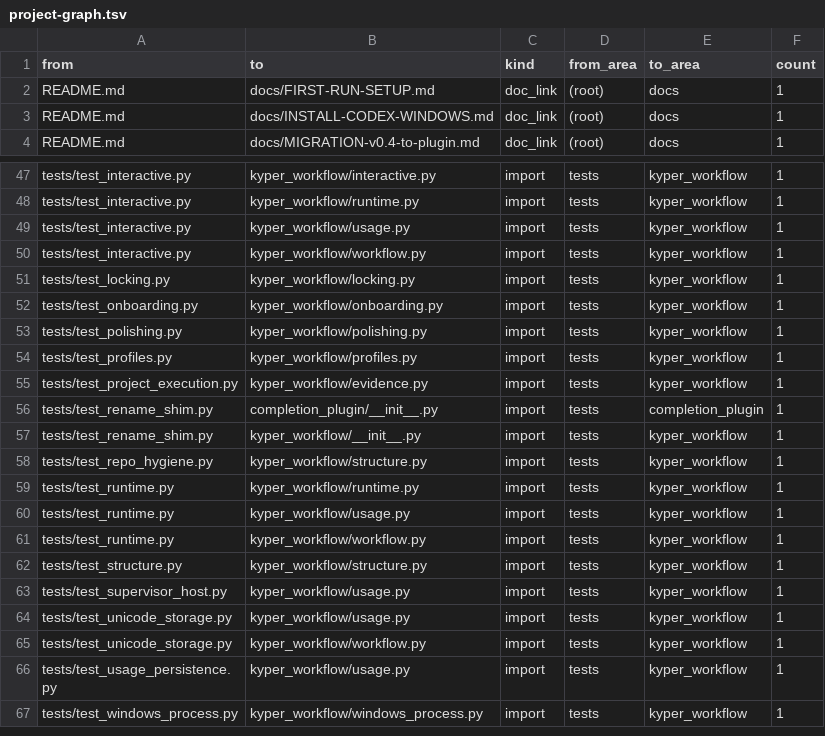
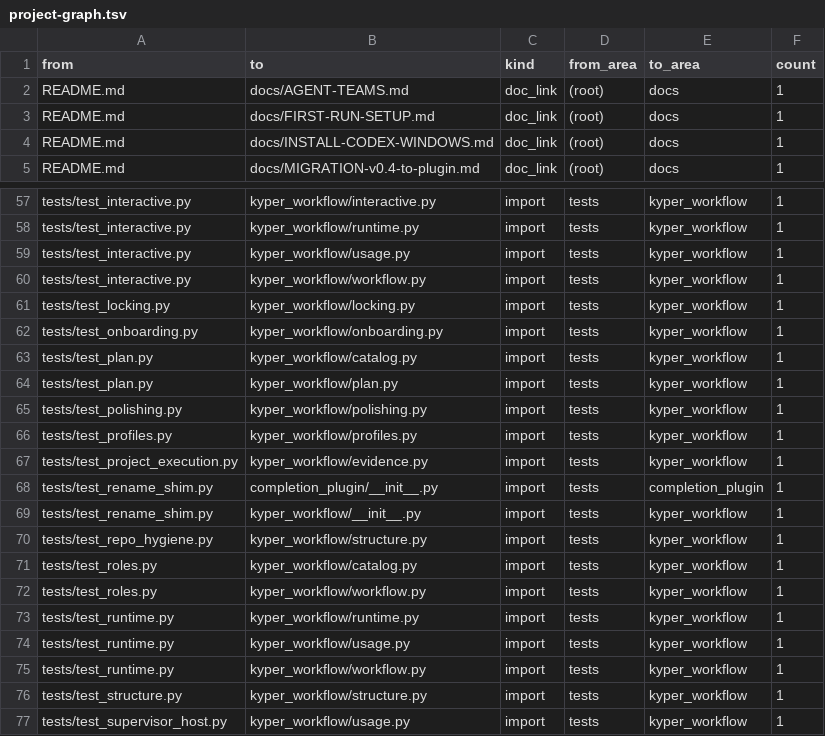
Before and after one commit to AbsoluteHLN/KyperWorkflow, a TSV file: .kyper/project-graph.tsv, drawn as a sheet; only a part is shown, gaps mark what is left out; the shorter side is filled out with more unchanged rows; the diff covers the shown part only; the diff names each change by its address in the sheet, - before the commit and + after, or states it on an @@ line.

Commit message:
Add declarative roles, reusable components and a deterministic plan
Strengthens the workflow with the structural part of agent-team practice and
leaves out the part where an orchestrator grants itself authority.

Roles: five narrow cards (explorer, implementer, test-author, reviewer,
integrator) cap write scopes, allowed checks, code mode, complexity, parallel
count and the handoff a task must return. Binding runs before a task enters the
specification, so a role can only narrow it. role, component and
component_version live in the approved proposal, max_parallel is enforced on
start(), and a role task cannot pass without its handoff keys.

Components: code-change, test-covered-change, test-only, doc-sync, review-only
and investigation render add_task fields from explicit parameters. Missing,
unknown or unsafe parameters fail closed; paths are normalised and drive-letter
or parent-relative paths are refused. Components never add, remove or approve a
task.

Plan: dependency waves, start batches that respect write-scope and role-parallel
conflicts, critical path, blockers and next_runnable. Cycles and unknown
dependencies are errors. The plan reports what may overlap; it never starts work
or claims completion.

Surfaces: CLI roles/component/plan, read-only MCP role_catalog/workflow_plan,
and a Markdown + frontmatter subagent card export for hosts that read them.
Docs: docs/AGENT-TEAMS.md, README, Skill, TASK-MATRIX T40, validation.

```diff
--- a/.kyper/project-graph.tsv
+++ b/.kyper/project-graph.tsv
+row 2: README.md | docs/AGENT-TEAMS.md | doc_link | (root) | docs | 1
+row 63: tests/test_plan.py | kyper_workflow/catalog.py | import | tests | kyper_workflow | 1
+row 64: tests/test_plan.py | kyper_workflow/plan.py | import | tests | kyper_workflow | 1
+row 71: tests/test_roles.py | kyper_workflow/catalog.py | import | tests | kyper_workflow | 1
+row 72: tests/test_roles.py | kyper_workflow/workflow.py | import | tests | kyper_workflow | 1
```
Also changed, not shown: 9 added rows elsewhere in this file, 20 other files.
